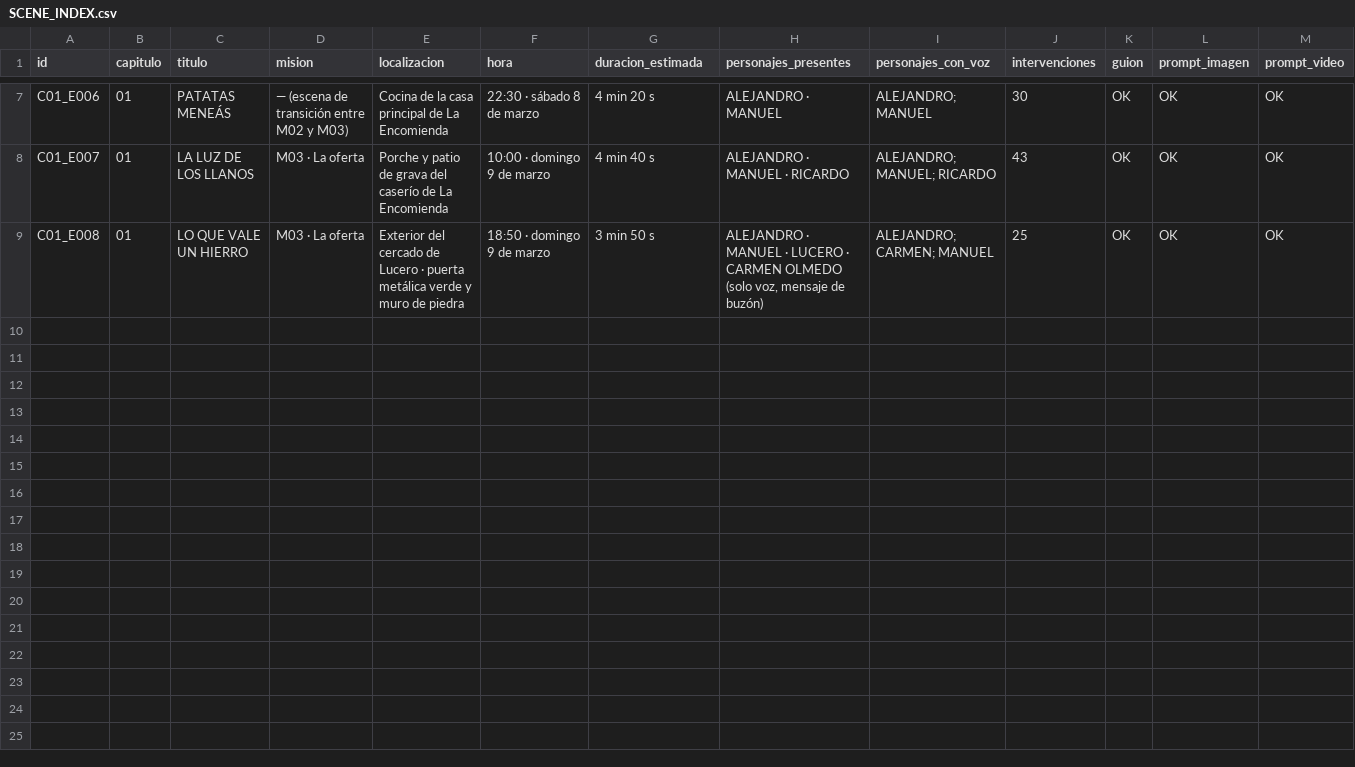
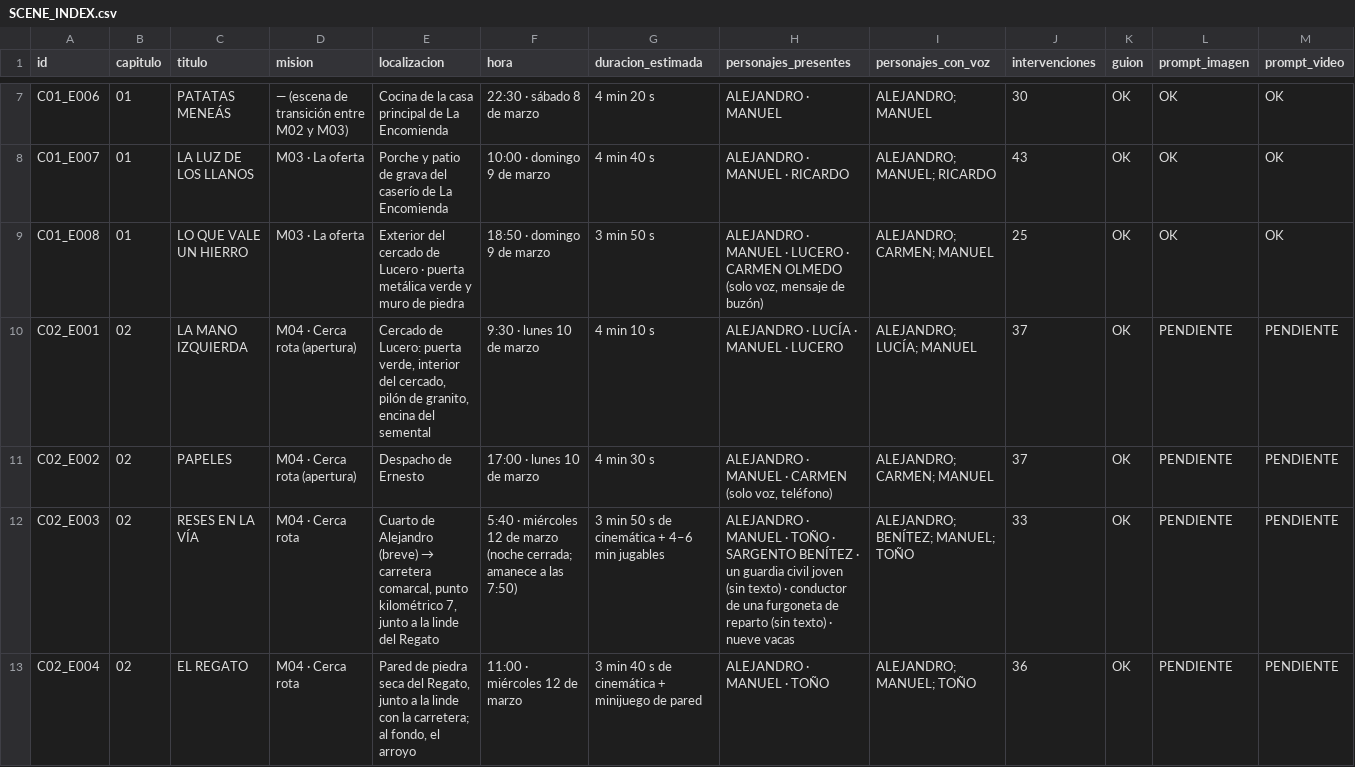
Before and after one commit to jalagardalengua-blip/encriptar, a CSV file: HIERRO_Y_DIVISA_STORY_STUDIO/04_PRODUCTION_TRACKER/SCENE_INDEX.csv, drawn as a sheet; only a part is shown, gaps mark what is left out; rows hold the shown columns only; the diff covers the shown part only; the diff names each change by its address in the sheet, - before the commit and + after, or states it on an @@ line.

```diff
--- a/HIERRO_Y_DIVISA_STORY_STUDIO/04_PRODUCTION_TRACKER/SCENE_INDEX.csv
+++ b/HIERRO_Y_DIVISA_STORY_STUDIO/04_PRODUCTION_TRACKER/SCENE_INDEX.csv
+row 10: C02_E001 | 02 | LA MANO IZQUIERDA | M04 · Cerca rota (apertura) | Cercado de Lucero: puerta verde, interior del cercado, pilón de granito, encina del semental | 9:30 · lunes 10 de marzo | 4 min 10 s | ALEJANDRO · LUCÍA · MANUEL · LUCERO | ALEJANDRO; LUCÍA; MANUEL | 37 | OK | PENDIENTE | PENDIENTE
+row 11: C02_E002 | 02 | PAPELES | M04 · Cerca rota (apertura) | Despacho de Ernesto | 17:00 · lunes 10 de marzo | 4 min 30 s | ALEJANDRO · MANUEL · CARMEN (solo voz, teléfono) | ALEJANDRO; CARMEN; MANUEL | 37 | OK | PENDIENTE | PENDIENTE
+row 12: C02_E003 | 02 | RESES EN LA VÍA | M04 · Cerca rota | Cuarto de Alejandro (breve) → carretera comarcal, punto kilométrico 7, junto a la linde del Regato | 5:40 · miércoles 12 de marzo (noche cerrada; amanece a las 7:50) | 3 min 50 s de cinemática + 4–6 min jugables | ALEJANDRO · MANUEL · TOÑO · SARGENTO BENÍTEZ · un guardia civil joven (sin texto) · conductor de una furgoneta de reparto (sin texto) · nueve vacas | ALEJANDRO; BENÍTEZ; MANUEL; TOÑO | 33 | OK | PENDIENTE | PENDIENTE
+row 13: C02_E004 | 02 | EL REGATO | M04 · Cerca rota | Pared de piedra seca del Regato, junto a la linde con la carretera; al fondo, el arroyo | 11:00 · miércoles 12 de marzo | 3 min 40 s de cinemática + minijuego de pared | ALEJANDRO · MANUEL · TOÑO | ALEJANDRO; MANUEL; TOÑO | 36 | OK | PENDIENTE | PENDIENTE
```
Also changed, not shown: 3 added rows elsewhere in this file, HIERRO_Y_DIVISA_STORY_STUDIO/04_PRODUCTION_TRACKER/CHARACTER_APPEARANCES.csv, 43 other files.
